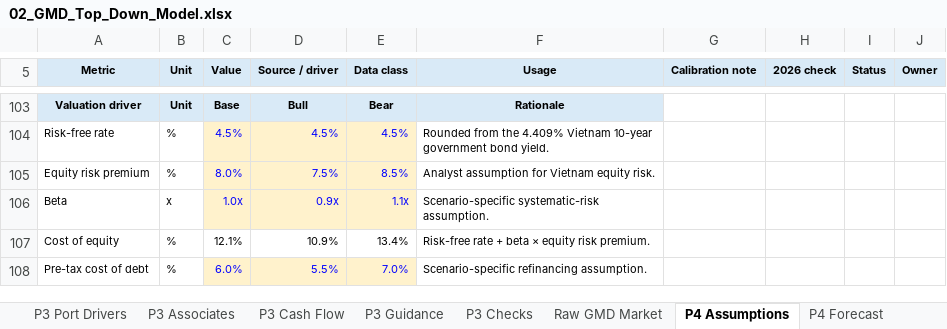
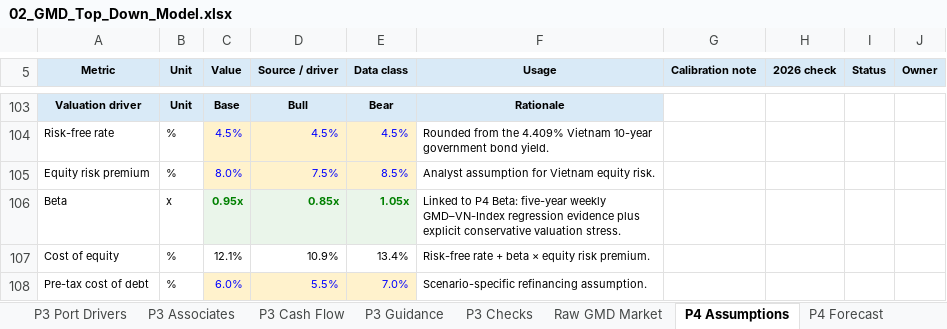
Before and after one commit to hoangnghiale238/gmd-interactive-equity-research, an Excel workbook: public/downloads/02_GMD_Top_Down_Model.xlsx, sheet P4 Assumptions, drawn as a sheet; only a part is shown, gaps mark what is left out; values as stored, in another font and other column widths than the file's, no borders; the diff names each change by its address in the sheet, - before the commit and + after, or states it on an @@ line.

Commit message:
Add GMD beta model and market performance chart

```diff
--- a/public/downloads/02_GMD_Top_Down_Model.xlsx (sheet P4 Assumptions)
+++ b/public/downloads/02_GMD_Top_Down_Model.xlsx (sheet P4 Assumptions)
-C106 (Value): 1.0x
+C106 (Value): 0.95x
@@ C106:E106 fill: #FFF2CC → #EAF5EA, bold: off → on, text colour: #0000FF → #008000 @@
-D106 (Source / driver): 0.9x
+D106 (Source / driver): 0.85x
-E106 (Data class): 1.1x
+E106 (Data class): 1.05x
-F106 (Usage): Scenario-specific systematic-risk assumption.
+F106 (Usage): Linked to P4 Beta: five-year weekly GMD–VN-Index regression evidence plus explicit conservative valuation stress.
```
Also changed, not shown: sheet Cover, other sheet tabs, charts or pictures, 5 other files.
